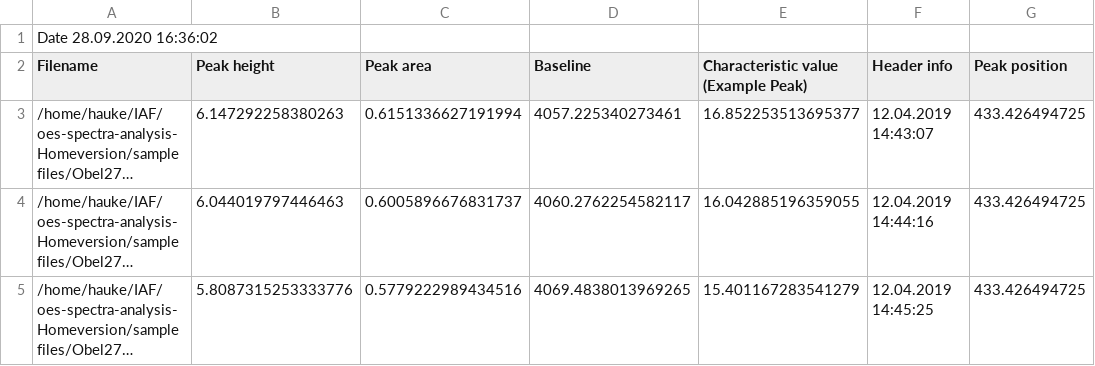
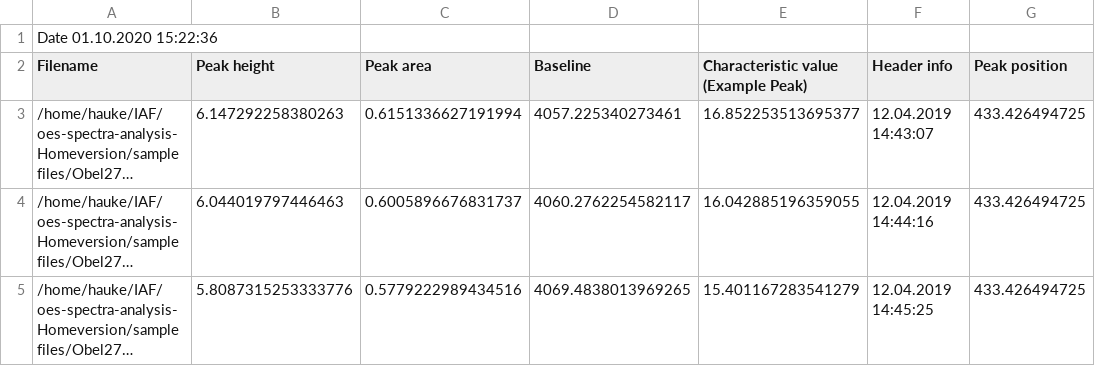
Before and after one commit to knipe1/oes-spa, a CSV file: sample files/_batch.csv, drawn as a sheet; only a part is shown; long unchanged cells end in ….

```diff
--- a/sample files/_batch.csv
+++ b/sample files/_batch.csv
@@ -1,2 +1,2 @@
-Date 28.09.2020 16:36:02
+Date 01.10.2020 15:22:36
 Filename,Peak height,Peak area,Baseline,Characteristic value (Example Peak),Header info,Peak position
```
Also changed, not shown: 8 other files.
